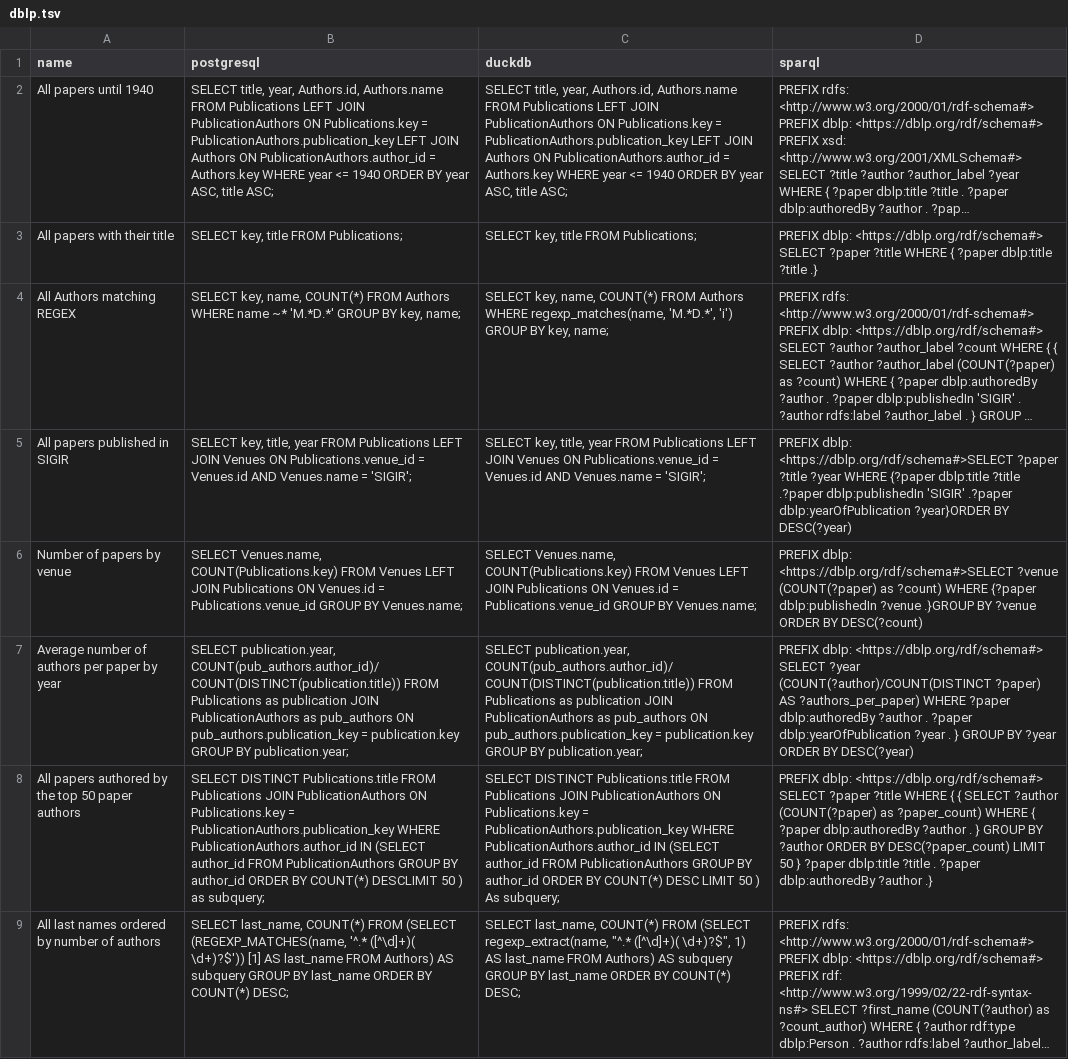
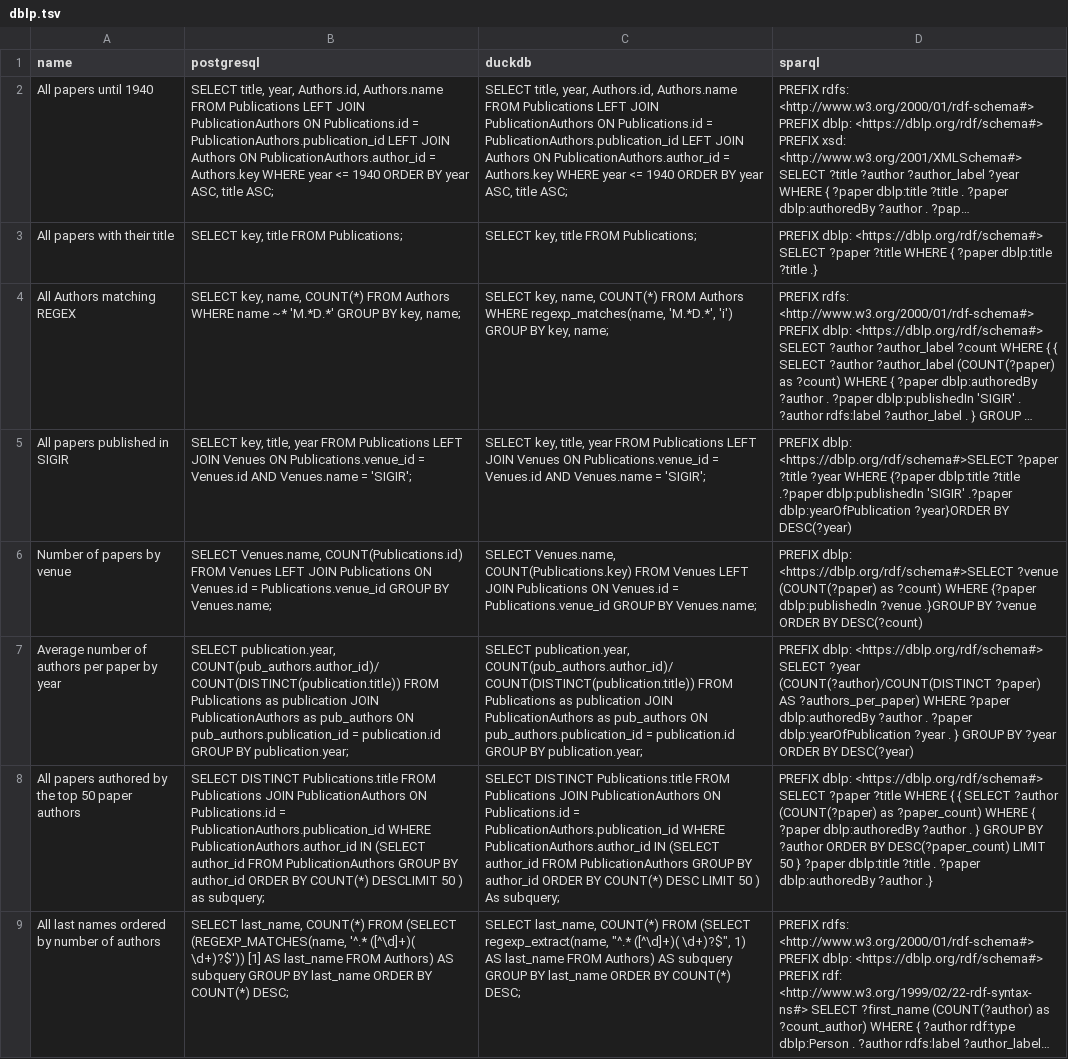
Before and after one commit to Penguinner/bachelor_thesis, a TSV file: src/data/dblp.tsv, drawn as a sheet; only a part is shown; long unchanged cells end in …; the diff covers the shown part only; the diff names each change by its address in the sheet, - before the commit and + after, or states it on an @@ line.

Commit message:
Adjusted parser and dblp db structure

```diff
--- a/src/data/dblp.tsv
+++ b/src/data/dblp.tsv
-B2 (postgresql): …PublicationAuthors ON Publications.key = PublicationAuthors.publication_key LEFT JOIN…
+B2 (postgresql): …PublicationAuthors ON Publications.id = PublicationAuthors.publication_id LEFT JOIN…
-C2 (duckdb): …PublicationAuthors ON Publications.key = PublicationAuthors.publication_key LEFT JOIN…
+C2 (duckdb): …PublicationAuthors ON Publications.id = PublicationAuthors.publication_id LEFT JOIN…
-B6 (postgresql): SELECT Venues.name, COUNT(Publications.key) FROM Venues…
+B6 (postgresql): SELECT Venues.name, COUNT(Publications.id) FROM Venues…
-B7 (postgresql): …pub_authors ON pub_authors.publication_key = publication.key GROUP BY…
+B7 (postgresql): …pub_authors ON pub_authors.publication_id = publication.id GROUP BY…
-C7 (duckdb): …pub_authors ON pub_authors.publication_key = publication.key GROUP BY…
+C7 (duckdb): …pub_authors ON pub_authors.publication_id = publication.id GROUP BY…
-B8 (postgresql): …PublicationAuthors ON Publications.key = PublicationAuthors.publication_key WHERE PublicationAuthors.author_id…
+B8 (postgresql): …PublicationAuthors ON Publications.id = PublicationAuthors.publication_id WHERE PublicationAuthors.author_id…
-C8 (duckdb): …PublicationAuthors ON Publications.key = PublicationAuthors.publication_key WHERE PublicationAuthors.author_id…
+C8 (duckdb): …PublicationAuthors ON Publications.id = PublicationAuthors.publication_id WHERE PublicationAuthors.author_id…
```
Also changed, not shown: 12 edited cells elsewhere in this file, 4 other files.
